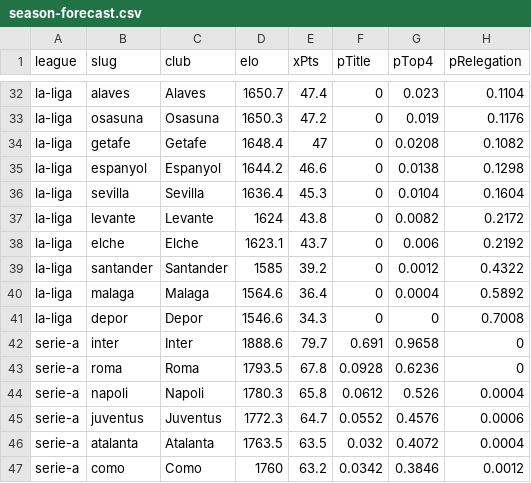
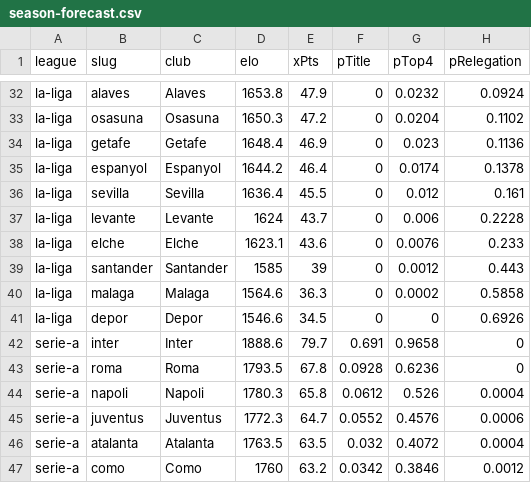
Before and after one commit to Hicruben/theopenmodel, a CSV file: public/data/season-forecast.csv, drawn as a sheet; only a part is shown, gaps mark what is left out; the diff covers the shown part only; the diff names each change by its address in the sheet, - before the commit and + after, or states it on an @@ line.

```diff
--- a/public/data/season-forecast.csv
+++ b/public/data/season-forecast.csv
-D32 (elo): 1650.7
+D32 (elo): 1653.8
-E32 (xPts): 47.4
+E32 (xPts): 47.9
-G32 (pTop4): 0.023
+G32 (pTop4): 0.0232
-H32 (pRelegation): 0.1104
+H32 (pRelegation): 0.0924
-G33 (pTop4): 0.019
+G33 (pTop4): 0.0204
-H33 (pRelegation): 0.1176
+H33 (pRelegation): 0.1102
-E34 (xPts): 47
+E34 (xPts): 46.9
-G34 (pTop4): 0.0208
+G34 (pTop4): 0.023
-H34 (pRelegation): 0.1082
+H34 (pRelegation): 0.1136
-E35 (xPts): 46.6
+E35 (xPts): 46.4
-G35 (pTop4): 0.0138
+G35 (pTop4): 0.0174
-H35 (pRelegation): 0.1298
+H35 (pRelegation): 0.1378
-E36 (xPts): 45.3
+E36 (xPts): 45.5
-G36 (pTop4): 0.0104
+G36 (pTop4): 0.012
-H36 (pRelegation): 0.1604
+H36 (pRelegation): 0.161
-E37 (xPts): 43.8
+E37 (xPts): 43.7
-G37 (pTop4): 0.0082
+G37 (pTop4): 0.006
-H37 (pRelegation): 0.2172
+H37 (pRelegation): 0.2228
-E38 (xPts): 43.7
+E38 (xPts): 43.6
-G38 (pTop4): 0.006
+G38 (pTop4): 0.0076
-H38 (pRelegation): 0.2192
+H38 (pRelegation): 0.233
-E39 (xPts): 39.2
+E39 (xPts): 39
-H39 (pRelegation): 0.4322
+H39 (pRelegation): 0.443
-E40 (xPts): 36.4
+E40 (xPts): 36.3
-G40 (pTop4): 0.0004
+G40 (pTop4): 0.0002
-H40 (pRelegation): 0.5892
+H40 (pRelegation): 0.5858
-E41 (xPts): 34.3
+E41 (xPts): 34.5
-H41 (pRelegation): 0.7008
+H41 (pRelegation): 0.6926
```
Also changed, not shown: 32 edited cells elsewhere in this file, public/data/elo-ratings.csv, public/data/fixtures-2026-27.csv, 10 other files.
